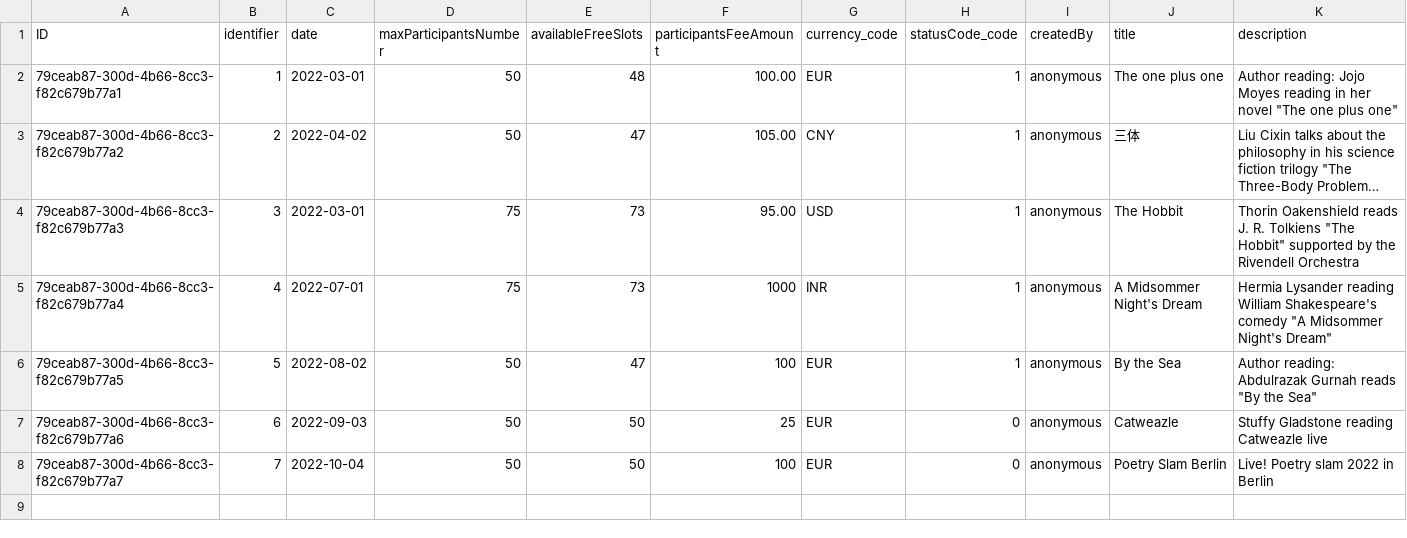
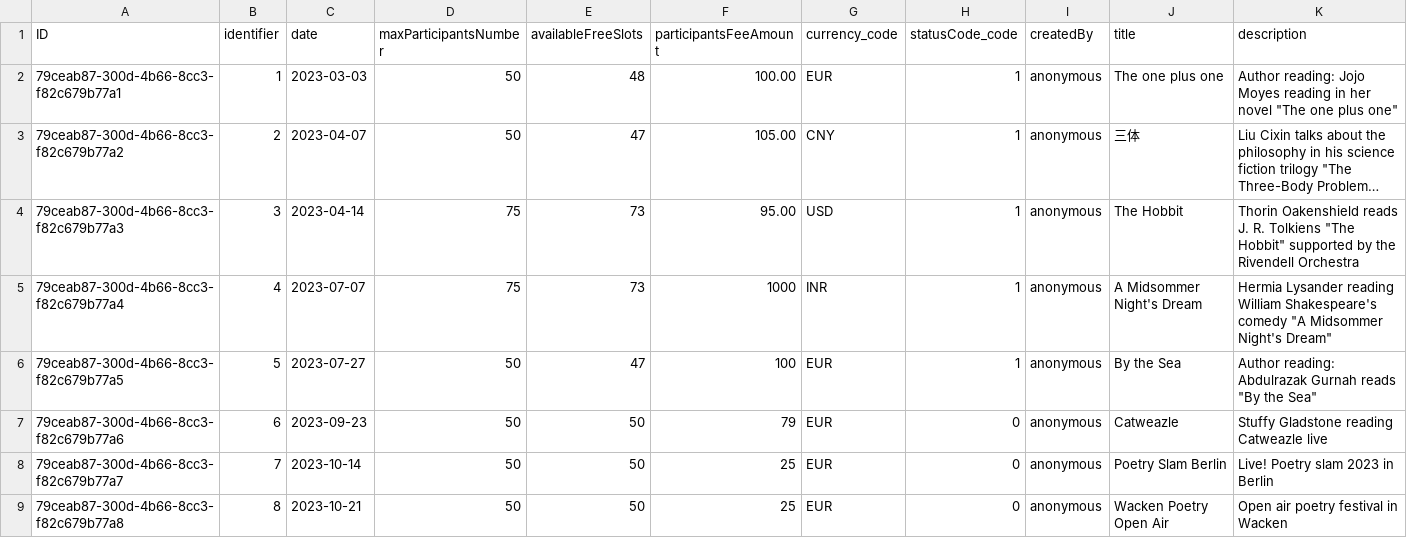
Before and after one commit to SAP-samples/sme-partner-reference-application, a CSV file: Applications/author-readings-mt/db/data/sap.samples.authorreadings-AuthorReadings.csv, drawn as a sheet; long unchanged cells end in …; the diff names each change by its address in the sheet, - before the commit and + after, or states it on an @@ line.

Commit message:
Update test data

```diff
--- a/Applications/author-readings-mt/db/data/sap.samples.authorreadings-AuthorReadings.csv
+++ b/Applications/author-readings-mt/db/data/sap.samples.authorreadings-AuthorReadings.csv
-C2 (date): 2022-03-01
+C2 (date): 2023-03-03
-C3 (date): 2022-04-02
+C3 (date): 2023-04-07
-C4 (date): 2022-03-01
+C4 (date): 2023-04-14
-C5 (date): 2022-07-01
+C5 (date): 2023-07-07
-C6 (date): 2022-08-02
+C6 (date): 2023-07-27
-C7 (date): 2022-09-03
+C7 (date): 2023-09-23
-F7 (participantsFeeAmount): 25
+F7 (participantsFeeAmount): 79
-C8 (date): 2022-10-04
+C8 (date): 2023-10-14
-F8 (participantsFeeAmount): 100
+F8 (participantsFeeAmount): 25
-K8 (description): Live! Poetry slam 2022 in Berlin
+K8 (description): Live! Poetry slam 2023 in Berlin
+row 9: 79ceab87-300d-4b66-8cc3-f82c679b77a8 | 8 | 2023-10-21 | 50 | 50 | 25 | EUR | 0 | anonymous | Wacken Poetry Open Air | Open air poetry festival in Wacken
```
Also changed, not shown: Applications/author-readings/db/data/sap.samples.authorreadings-AuthorReadings.csv.
